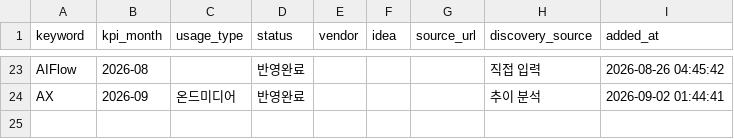
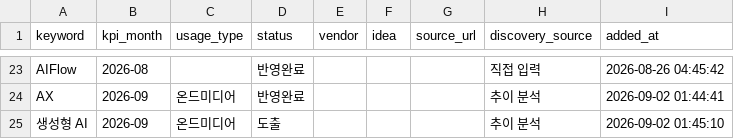
Before and after one commit to reinalee-bot/keyword-dashboard, a CSV file: data/derived_keywords.csv, drawn as a sheet; only a part is shown, gaps mark what is left out; the diff names each change by its address in the sheet, - before the commit and + after, or states it on an @@ line.

Commit message:
키워드 추가: 생성형 AI (2026-09)

```diff
--- a/data/derived_keywords.csv
+++ b/data/derived_keywords.csv
+row 25: 생성형 AI | 2026-09 | 온드미디어 | 도출 |  |  |  | 추이 분석 | 2026-09-02 01:45:10
```
